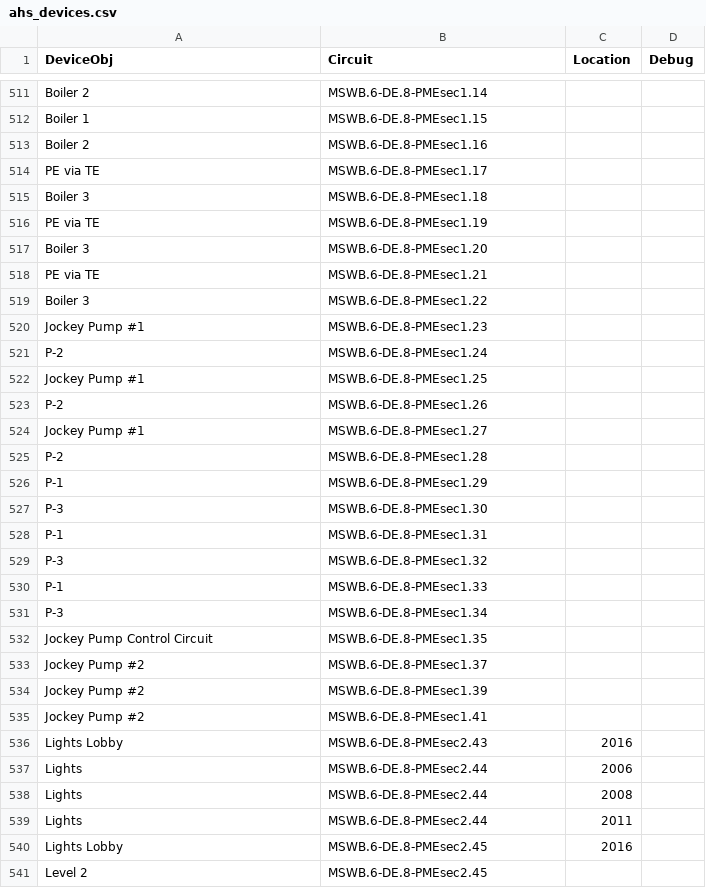
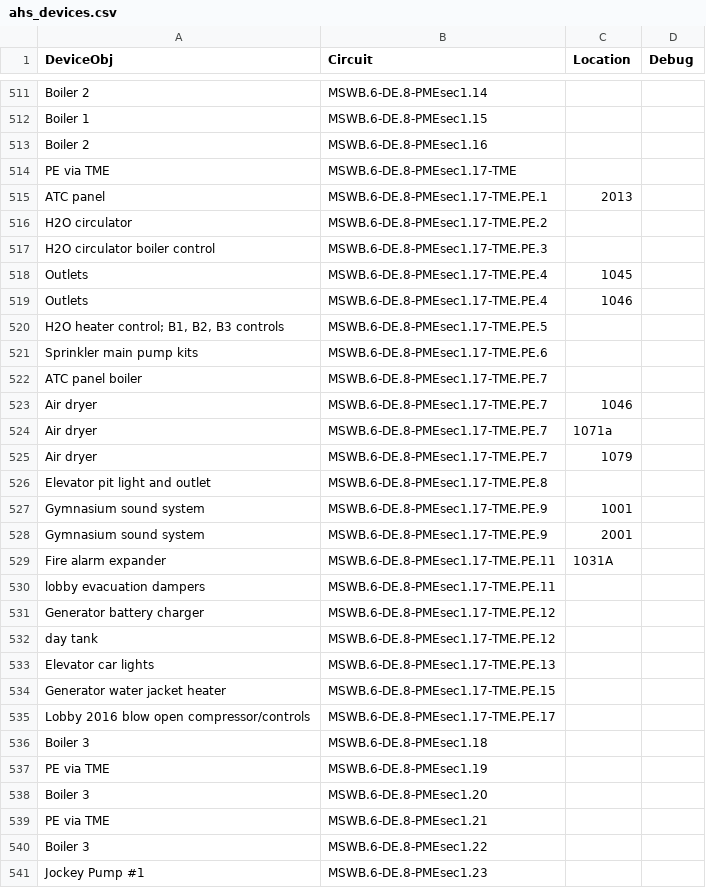
Before and after one commit to navkal/makeDb, a CSV file: ahs_devices.csv, drawn as a sheet; only a part is shown, gaps mark what is left out; the shorter side is filled out with more unchanged rows; the diff covers the shown part only.

```diff
--- a/ahs_devices.csv
+++ b/ahs_devices.csv
@@ -513,7 +513,28 @@ Boiler 1,MSWB.6-DE.8-PMEsec1.15,,
 Boiler 2,MSWB.6-DE.8-PMEsec1.16,,
-PE via TE,MSWB.6-DE.8-PMEsec1.17,,
+PE via TME,MSWB.6-DE.8-PMEsec1.17-TME,,
+ATC panel,MSWB.6-DE.8-PMEsec1.17-TME.PE.1,2013,
+H2O circulator,MSWB.6-DE.8-PMEsec1.17-TME.PE.2,,
+H2O circulator boiler control,MSWB.6-DE.8-PMEsec1.17-TME.PE.3,,
+Outlets,MSWB.6-DE.8-PMEsec1.17-TME.PE.4,1045,
+Outlets,MSWB.6-DE.8-PMEsec1.17-TME.PE.4,1046,
+"H2O heater control; B1, B2, B3 controls",MSWB.6-DE.8-PMEsec1.17-TME.PE.5,,
+Sprinkler main pump kits,MSWB.6-DE.8-PMEsec1.17-TME.PE.6,,
+ATC panel boiler,MSWB.6-DE.8-PMEsec1.17-TME.PE.7,,
+Air dryer,MSWB.6-DE.8-PMEsec1.17-TME.PE.7,1046,
+Air dryer,MSWB.6-DE.8-PMEsec1.17-TME.PE.7,1071a,
+Air dryer,MSWB.6-DE.8-PMEsec1.17-TME.PE.7,1079,
+Elevator pit light and outlet,MSWB.6-DE.8-PMEsec1.17-TME.PE.8,,
+Gymnasium sound system,MSWB.6-DE.8-PMEsec1.17-TME.PE.9,1001,
+Gymnasium sound system,MSWB.6-DE.8-PMEsec1.17-TME.PE.9,2001,
+Fire alarm expander,MSWB.6-DE.8-PMEsec1.17-TME.PE.11,1031A,
+lobby evacuation dampers,MSWB.6-DE.8-PMEsec1.17-TME.PE.11,,
+Generator battery charger,MSWB.6-DE.8-PMEsec1.17-TME.PE.12,,
+day tank,MSWB.6-DE.8-PMEsec1.17-TME.PE.12,,
+Elevator car lights,MSWB.6-DE.8-PMEsec1.17-TME.PE.13,,
+Generator water jacket heater,MSWB.6-DE.8-PMEsec1.17-TME.PE.15,,
+Lobby 2016 blow open compressor/controls,MSWB.6-DE.8-PMEsec1.17-TME.PE.17,,
 Boiler 3,MSWB.6-DE.8-PMEsec1.18,,
-PE via TE,MSWB.6-DE.8-PMEsec1.19,,
+PE via TME,MSWB.6-DE.8-PMEsec1.19,,
 Boiler 3,MSWB.6-DE.8-PMEsec1.20,,
-PE via TE,MSWB.6-DE.8-PMEsec1.21,,
+PE via TME,MSWB.6-DE.8-PMEsec1.21,,
 Boiler 3,MSWB.6-DE.8-PMEsec1.22,,
```
Also changed, not shown: 3 added rows elsewhere in this file, ahs_pathways.csv, bancroft_devices.csv, 20 other files.
